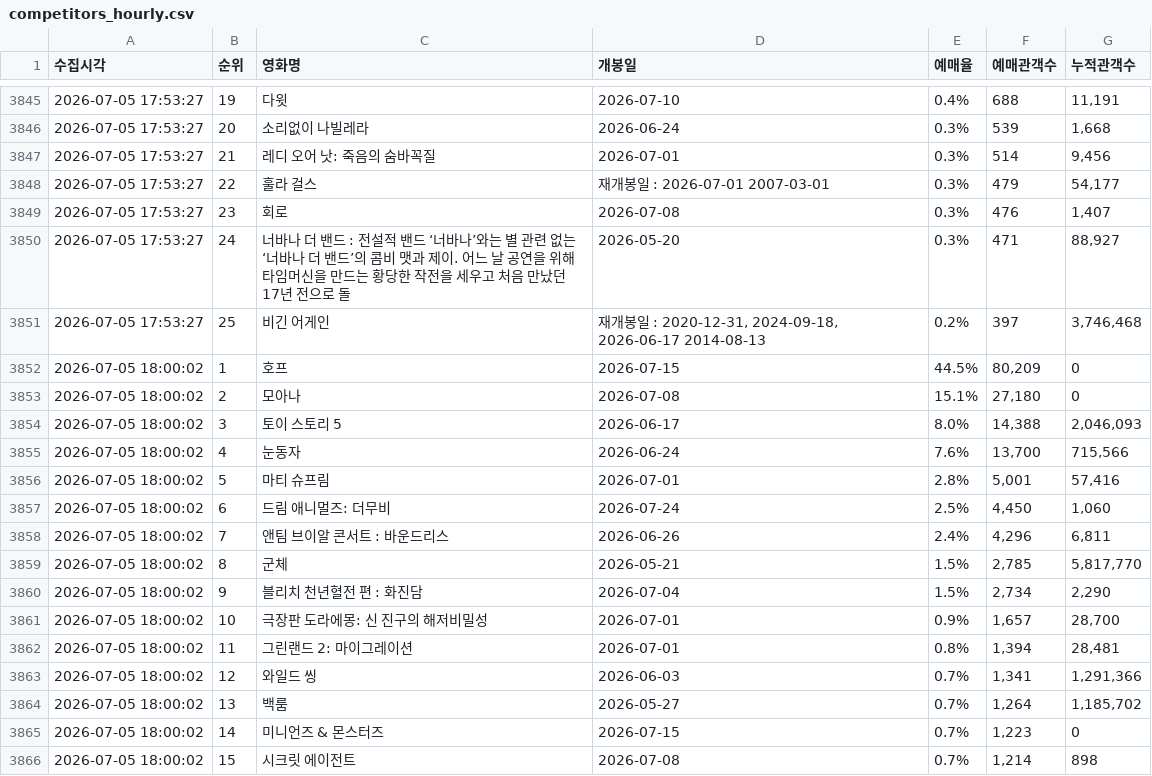
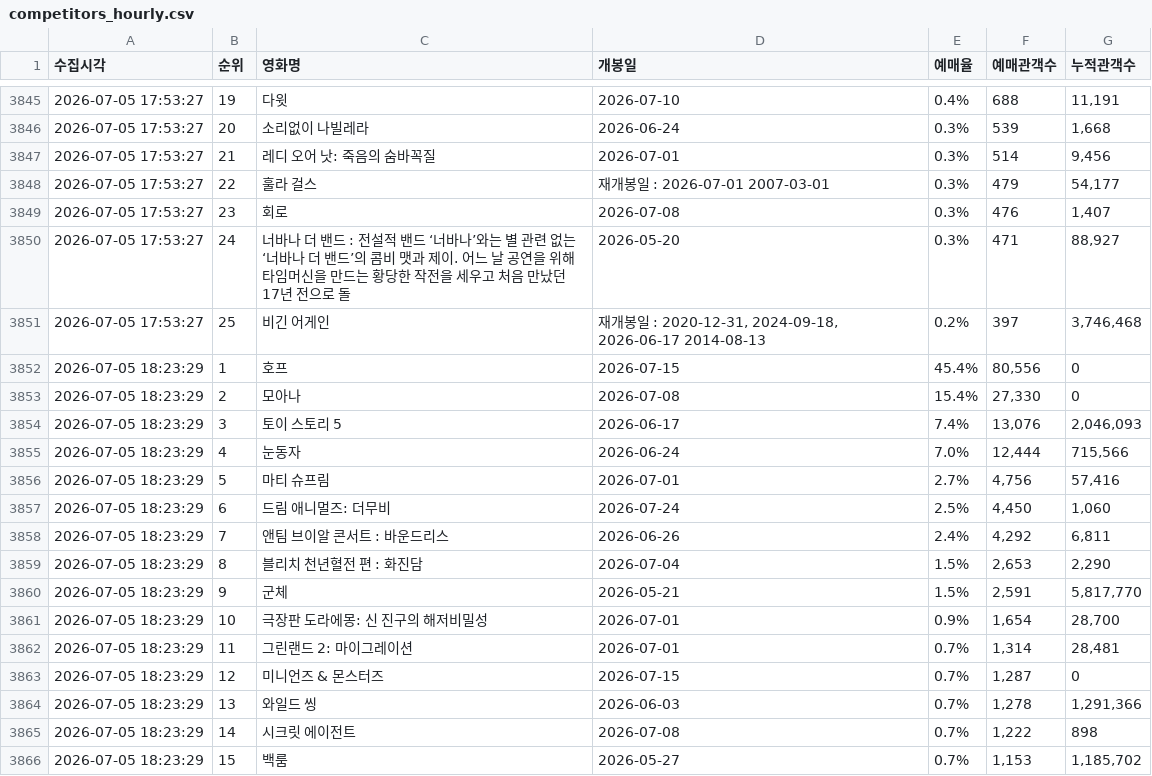
Before and after one commit to jaywhyyang/greenland2, a CSV file: competitors_hourly.csv, drawn as a sheet; only a part is shown, gaps mark what is left out; the diff covers the shown part only.

```diff
--- a/competitors_hourly.csv
+++ b/competitors_hourly.csv
@@ -3851,16 +3851,16 @@
 2026-07-05 17:53:27,25,비긴 어게인,"재개봉일 : 2020-12-31, 2024-09-18, 2026-06-17 2014-08-13",0.2%,397,"3,746,468"
-2026-07-05 18:00:02,1,호프,2026-07-15,44.5%,"80,209",0
-2026-07-05 18:00:02,2,모아나,2026-07-08,15.1%,"27,180",0
-2026-07-05 18:00:02,3,토이 스토리 5,2026-06-17,8.0%,"14,388","2,046,093"
-2026-07-05 18:00:02,4,눈동자,2026-06-24,7.6%,"13,700","715,566"
-2026-07-05 18:00:02,5,마티 슈프림,2026-07-01,2.8%,"5,001","57,416"
-2026-07-05 18:00:02,6,드림 애니멀즈: 더무비,2026-07-24,2.5%,"4,450","1,060"
-2026-07-05 18:00:02,7,앤팀 브이알 콘서트 : 바운드리스,2026-06-26,2.4%,"4,296","6,811"
-2026-07-05 18:00:02,8,군체,2026-05-21,1.5%,"2,785","5,817,770"
-2026-07-05 18:00:02,9,블리치 천년혈전 편 : 화진담,2026-07-04,1.5%,"2,734","2,290"
-2026-07-05 18:00:02,10,극장판 도라에몽: 신 진구의 해저비밀성,2026-07-01,0.9%,"1,657","28,700"
-2026-07-05 18:00:02,11,그린랜드 2: 마이그레이션,2026-07-01,0.8%,"1,394","28,481"
-2026-07-05 18:00:02,12,와일드 씽,2026-06-03,0.7%,"1,341","1,291,366"
-2026-07-05 18:00:02,13,백룸,2026-05-27,0.7%,"1,264","1,185,702"
-2026-07-05 18:00:02,14,미니언즈 & 몬스터즈,2026-07-15,0.7%,"1,223",0
-2026-07-05 18:00:02,15,시크릿 에이전트,2026-07-08,0.7%,"1,214",898
+2026-07-05 18:23:29,1,호프,2026-07-15,45.4%,"80,556",0
+2026-07-05 18:23:29,2,모아나,2026-07-08,15.4%,"27,330",0
+2026-07-05 18:23:29,3,토이 스토리 5,2026-06-17,7.4%,"13,076","2,046,093"
+2026-07-05 18:23:29,4,눈동자,2026-06-24,7.0%,"12,444","715,566"
+2026-07-05 18:23:29,5,마티 슈프림,2026-07-01,2.7%,"4,756","57,416"
+2026-07-05 18:23:29,6,드림 애니멀즈: 더무비,2026-07-24,2.5%,"4,450","1,060"
+2026-07-05 18:23:29,7,앤팀 브이알 콘서트 : 바운드리스,2026-06-26,2.4%,"4,292","6,811"
+2026-07-05 18:23:29,8,블리치 천년혈전 편 : 화진담,2026-07-04,1.5%,"2,653","2,290"
+2026-07-05 18:23:29,9,군체,2026-05-21,1.5%,"2,591","5,817,770"
+2026-07-05 18:23:29,10,극장판 도라에몽: 신 진구의 해저비밀성,2026-07-01,0.9%,"1,654","28,700"
+2026-07-05 18:23:29,11,그린랜드 2: 마이그레이션,2026-07-01,0.7%,"1,314","28,481"
+2026-07-05 18:23:29,12,미니언즈 & 몬스터즈,2026-07-15,0.7%,"1,287",0
+2026-07-05 18:23:29,13,와일드 씽,2026-06-03,0.7%,"1,278","1,291,366"
+2026-07-05 18:23:29,14,시크릿 에이전트,2026-07-08,0.7%,"1,222",898
+2026-07-05 18:23:29,15,백룸,2026-05-27,0.7%,"1,153","1,185,702"
```
Also changed, not shown: 1 added row, 1 removed row and 20 edited cells elsewhere in this file, greenland2_hourly.csv, 2 other files.
